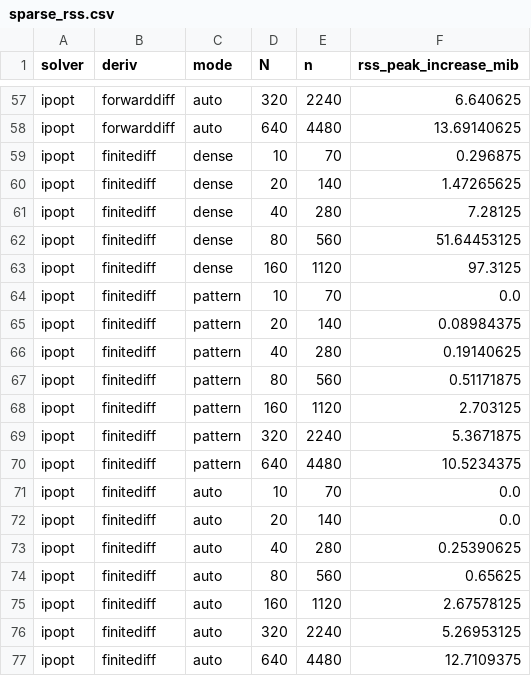
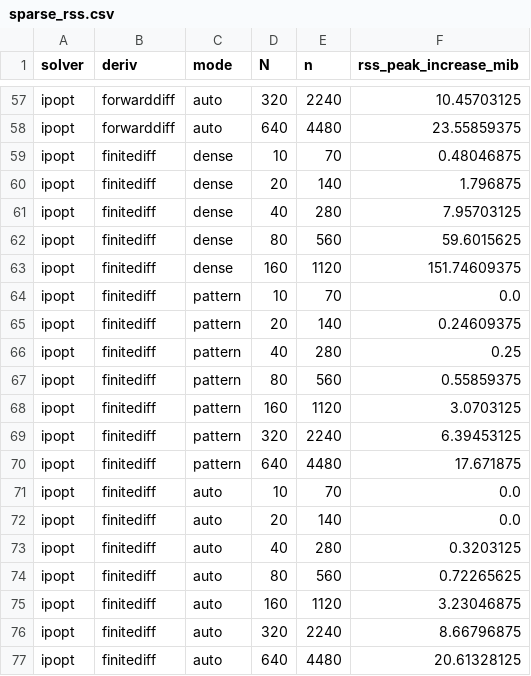
Before and after one commit to Yuricst/NLPInterface.jl, a CSV file: benchmark/sparse_rss.csv, drawn as a sheet; only a part is shown, gaps mark what is left out; the diff covers the shown part only; the diff names each change by its address in the sheet, - before the commit and + after, or states it on an @@ line.

```diff
--- a/benchmark/sparse_rss.csv
+++ b/benchmark/sparse_rss.csv
-F57 (rss_peak_increase_mib): 6.640625
+F57 (rss_peak_increase_mib): 10.45703125
-F58 (rss_peak_increase_mib): 13.69140625
+F58 (rss_peak_increase_mib): 23.55859375
-F59 (rss_peak_increase_mib): 0.296875
+F59 (rss_peak_increase_mib): 0.48046875
-F60 (rss_peak_increase_mib): 1.47265625
+F60 (rss_peak_increase_mib): 1.796875
-F61 (rss_peak_increase_mib): 7.28125
+F61 (rss_peak_increase_mib): 7.95703125
-F62 (rss_peak_increase_mib): 51.64453125
+F62 (rss_peak_increase_mib): 59.6015625
-F63 (rss_peak_increase_mib): 97.3125
+F63 (rss_peak_increase_mib): 151.74609375
-F65 (rss_peak_increase_mib): 0.08984375
+F65 (rss_peak_increase_mib): 0.24609375
-F66 (rss_peak_increase_mib): 0.19140625
+F66 (rss_peak_increase_mib): 0.25
-F67 (rss_peak_increase_mib): 0.51171875
+F67 (rss_peak_increase_mib): 0.55859375
-F68 (rss_peak_increase_mib): 2.703125
+F68 (rss_peak_increase_mib): 3.0703125
-F69 (rss_peak_increase_mib): 5.3671875
+F69 (rss_peak_increase_mib): 6.39453125
-F70 (rss_peak_increase_mib): 10.5234375
+F70 (rss_peak_increase_mib): 17.671875
-F73 (rss_peak_increase_mib): 0.25390625
+F73 (rss_peak_increase_mib): 0.3203125
-F74 (rss_peak_increase_mib): 0.65625
+F74 (rss_peak_increase_mib): 0.72265625
-F75 (rss_peak_increase_mib): 2.67578125
+F75 (rss_peak_increase_mib): 3.23046875
-F76 (rss_peak_increase_mib): 5.26953125
+F76 (rss_peak_increase_mib): 8.66796875
-F77 (rss_peak_increase_mib): 12.7109375
+F77 (rss_peak_increase_mib): 20.61328125
```
Also changed, not shown: 48 edited cells elsewhere in this file, benchmark/sparse_results.csv, 7 other files.
